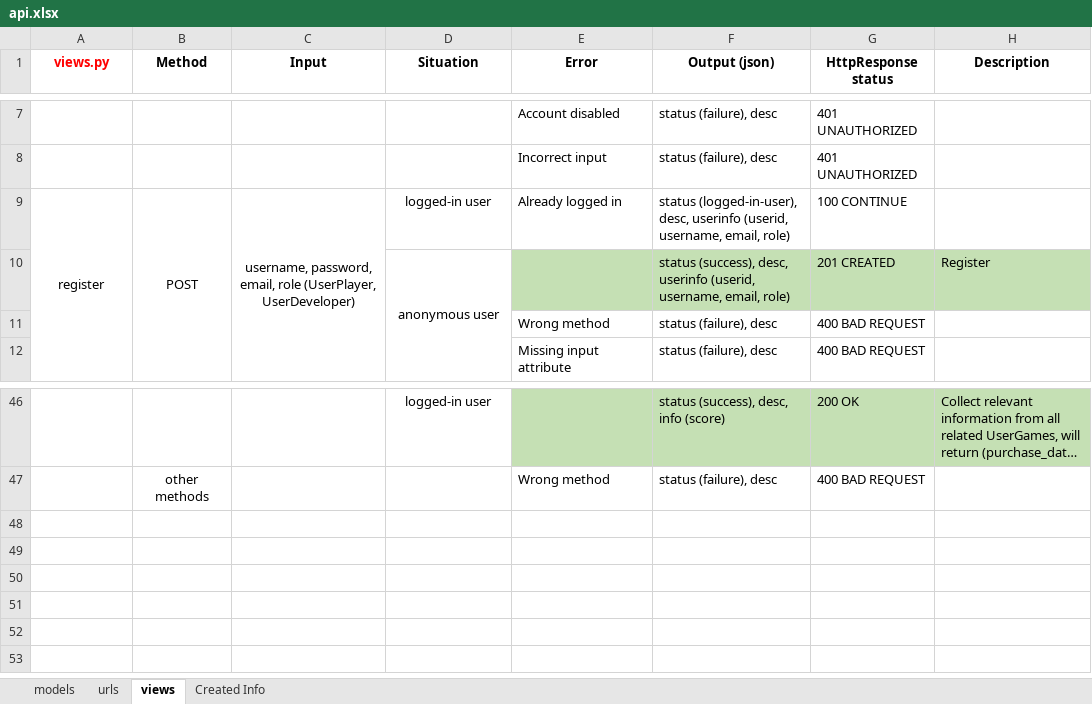
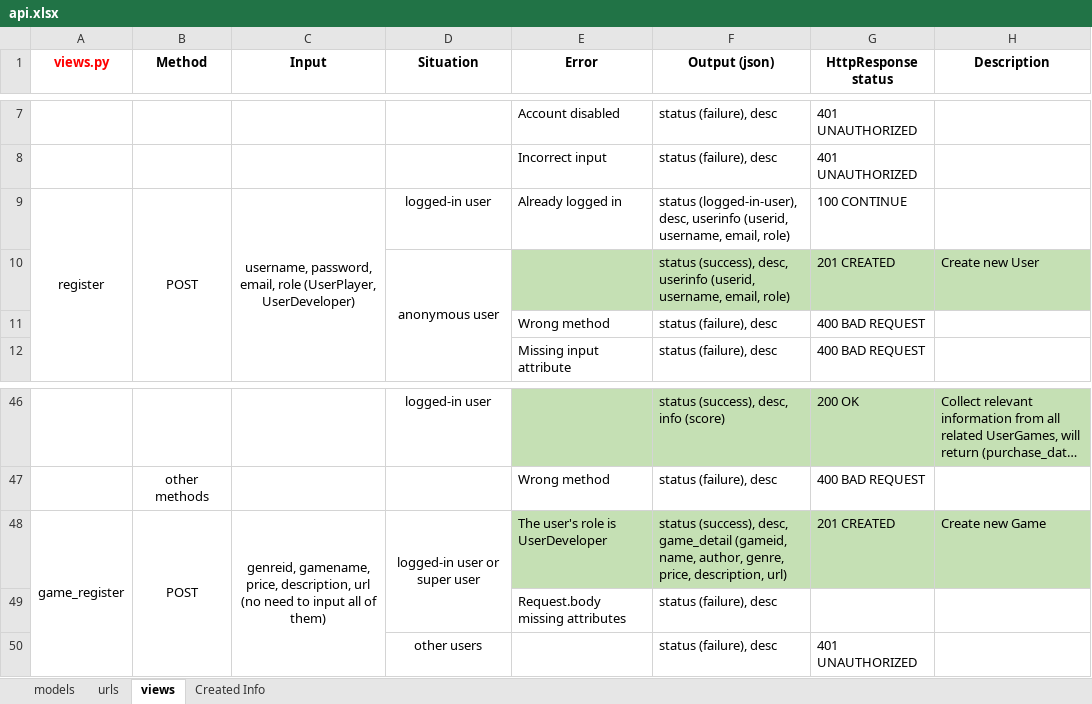
Before and after one commit to CenFs/wsd17-ReactPlay, an Excel workbook: docs/api.xlsx, sheet views, drawn as a sheet; only a part is shown, gaps mark what is left out; long unchanged cells end in …; values as stored, in another font and other column widths than the file's, no borders; the diff names each change by its address in the sheet, - before the commit and + after, or states it on an @@ line.

Commit message:
api docs update for game register

```diff
--- a/docs/api.xlsx (sheet views)
+++ b/docs/api.xlsx (sheet views)
-H10 (Description): Register
+H10 (Description): Create new User
+row 48: game_register | POST | genreid, gamename, price, description, url (no need to input all of them) | logged-in user or super user | The user's role is UserDeveloper | status (success), desc, game_detail (gameid, name, author, genre, price, description, url) | 201 CREATED | Create new Game
+row 49:  |  |  |  | Request.body missing attributes | status (failure), desc
+row 50:  |  |  | other users |  | status (failure), desc | 401 UNAUTHORIZED
```
Also changed, not shown: sheet urls, 2 other files.
